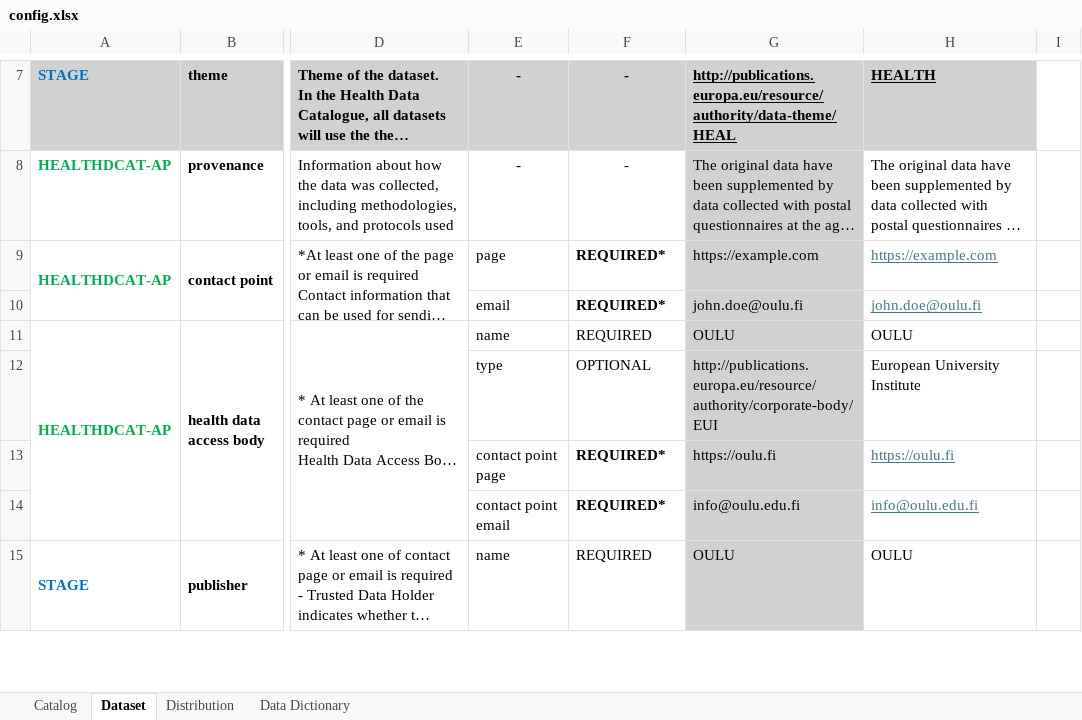
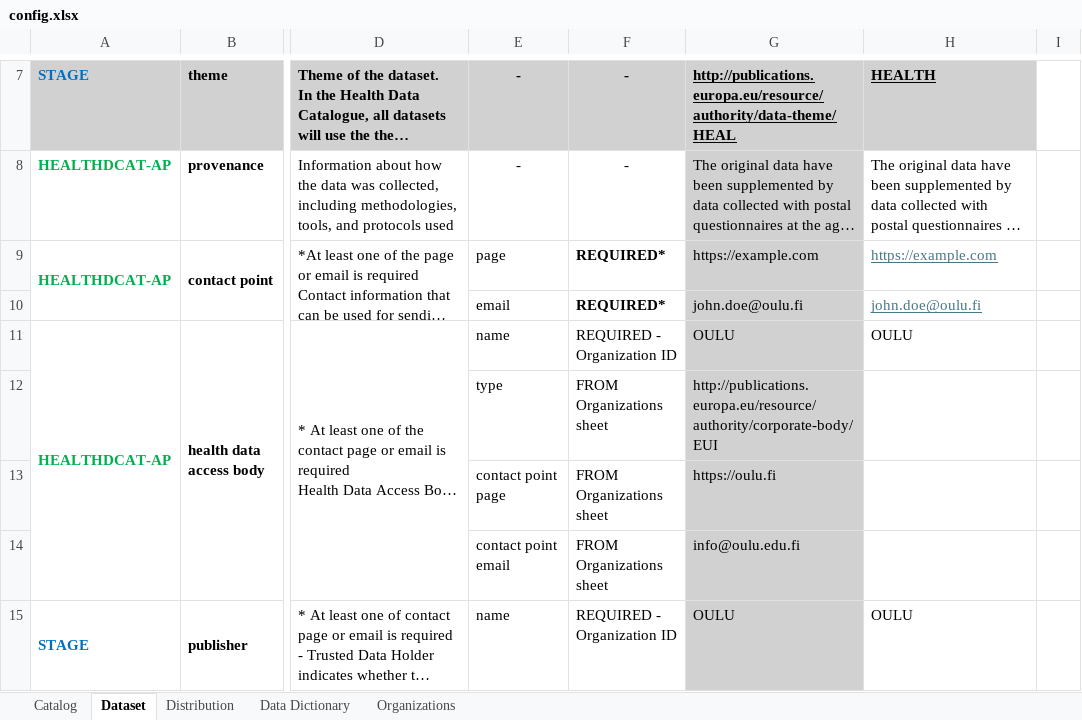
Before and after one commit to srdc/stage-fhir-fdp-adapter, an Excel workbook: src/main/resources/config.xlsx, sheet Dataset, drawn as a sheet; only a part is shown, gaps mark what is left out; long unchanged cells end in …; values as stored, in another font and other column widths than the file's, no borders; the diff covers the shown part only; the diff names each change by its address in the sheet, - before the commit and + after, or states it on an @@ line.

Commit message:
:wrench: Configuration files and Browser config form is updated to separate Organization creation and references

```diff
--- a/src/main/resources/config.xlsx (sheet Dataset)
+++ b/src/main/resources/config.xlsx (sheet Dataset)
+sheet tab: Organizations
-F11: REQUIRED
+F11: REQUIRED - Organization ID
-F12: OPTIONAL
+F12: FROM Organizations sheet
-H12: European University Institute
+H12: (empty)
-F13:F14: REQUIRED*
+F13:F14: FROM Organizations sheet
-F13:F14 bold: on
+F13:F14 bold: off
-H13: https://oulu.fi
+H13: (empty)
-H14: info@oulu.edu.fi
+H14: (empty)
-F15: REQUIRED
+F15: REQUIRED - Organization ID
```
Also changed, not shown: 16 edited cells and cell formats elsewhere in this sheet, sheet Catalog, 6 other files.
